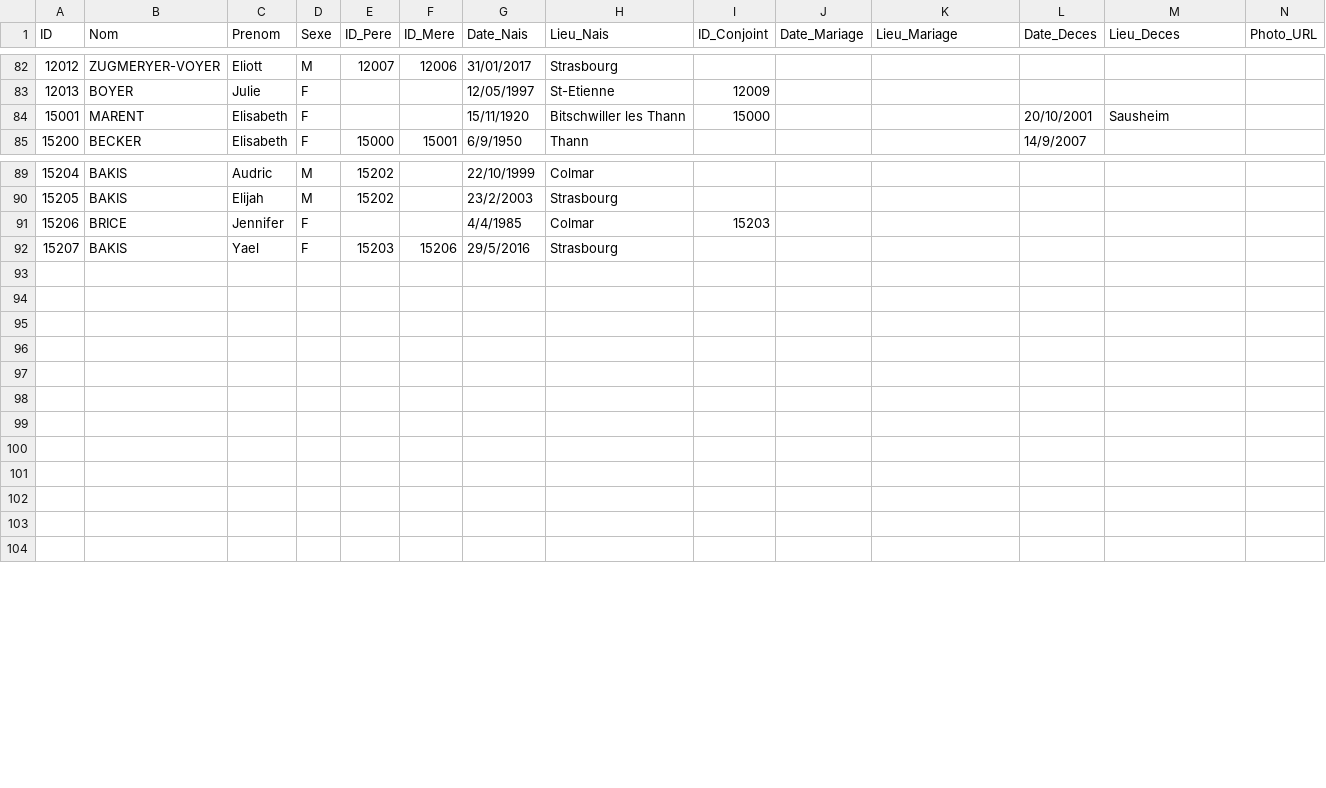
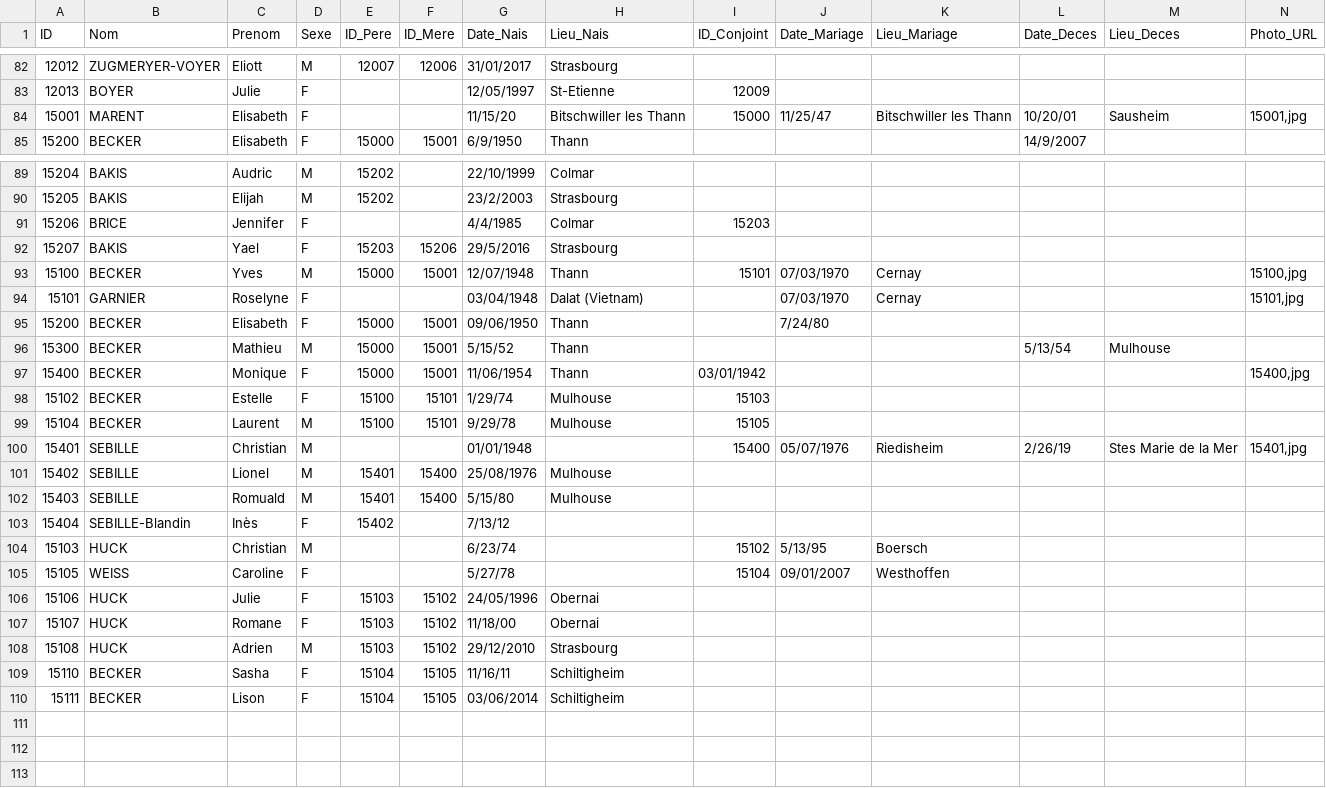
Before and after one commit to AJB1000/gb, a CSV file: genealogie.csv, drawn as a sheet; only a part is shown, gaps mark what is left out; rows hold the shown columns only; the diff names each change by its address in the sheet, - before the commit and + after, or states it on an @@ line.

```diff
--- a/genealogie.csv
+++ b/genealogie.csv
-G84 (Date_Nais): 15/11/1920
+G84 (Date_Nais): 11/15/20
-J84 (Date_Mariage): (empty)
+J84 (Date_Mariage): 11/25/47
-K84 (Lieu_Mariage): (empty)
+K84 (Lieu_Mariage): Bitschwiller les Thann
-L84 (Date_Deces): 20/10/2001
+L84 (Date_Deces): 10/20/01
-N84 (Photo_URL): (empty)
+N84 (Photo_URL): 15001,jpg
-row 93: (empty)
+row 93: 15100 | BECKER | Yves | M | 15000 | 15001 | 12/07/1948 | Thann | 15101 | 07/03/1970 | Cernay |  |  | 15100,jpg
-row 94: (empty)
+row 94: 15101 | GARNIER | Roselyne | F |  |  | 03/04/1948 | Dalat (Vietnam) |  | 07/03/1970 | Cernay |  |  | 15101,jpg
-row 95: (empty)
+row 95: 15200 | BECKER | Elisabeth | F | 15000 | 15001 | 09/06/1950 | Thann |  | 7/24/80
-row 96: (empty)
+row 96: 15300 | BECKER | Mathieu | M | 15000 | 15001 | 5/15/52 | Thann |  |  |  | 5/13/54 | Mulhouse
-row 97: (empty)
+row 97: 15400 | BECKER | Monique | F | 15000 | 15001 | 11/06/1954 | Thann | 03/01/1942 |  |  |  |  | 15400,jpg
-row 98: (empty)
+row 98: 15102 | BECKER | Estelle | F | 15100 | 15101 | 1/29/74 | Mulhouse | 15103
-row 99: (empty)
+row 99: 15104 | BECKER | Laurent | M | 15100 | 15101 | 9/29/78 | Mulhouse | 15105
-row 100: (empty)
+row 100: 15401 | SEBILLE | Christian | M |  |  | 01/01/1948 |  | 15400 | 05/07/1976 | Riedisheim | 2/26/19 | Stes Marie de la Mer | 15401,jpg
-row 101: (empty)
+row 101: 15402 | SEBILLE | Lionel | M | 15401 | 15400 | 25/08/1976 | Mulhouse
+row 102: 15403 | SEBILLE | Romuald | M | 15401 | 15400 | 5/15/80 | Mulhouse
+row 103: 15404 | SEBILLE-Blandin | Inès | F | 15402 |  | 7/13/12
+row 104: 15103 | HUCK | Christian | M |  |  | 6/23/74 |  | 15102 | 5/13/95 | Boersch
+row 105: 15105 | WEISS | Caroline | F |  |  | 5/27/78 |  | 15104 | 09/01/2007 | Westhoffen
+row 106: 15106 | HUCK | Julie | F | 15103 | 15102 | 24/05/1996 | Obernai
+row 107: 15107 | HUCK | Romane | F | 15103 | 15102 | 11/18/00 | Obernai
+row 108: 15108 | HUCK | Adrien | M | 15103 | 15102 | 29/12/2010 | Strasbourg
+row 109: 15110 | BECKER | Sasha | F | 15104 | 15105 | 11/16/11 | Schiltigheim
+row 110: 15111 | BECKER | Lison | F | 15104 | 15105 | 03/06/2014 | Schiltigheim
```
Also changed, not shown: 8 other files.
